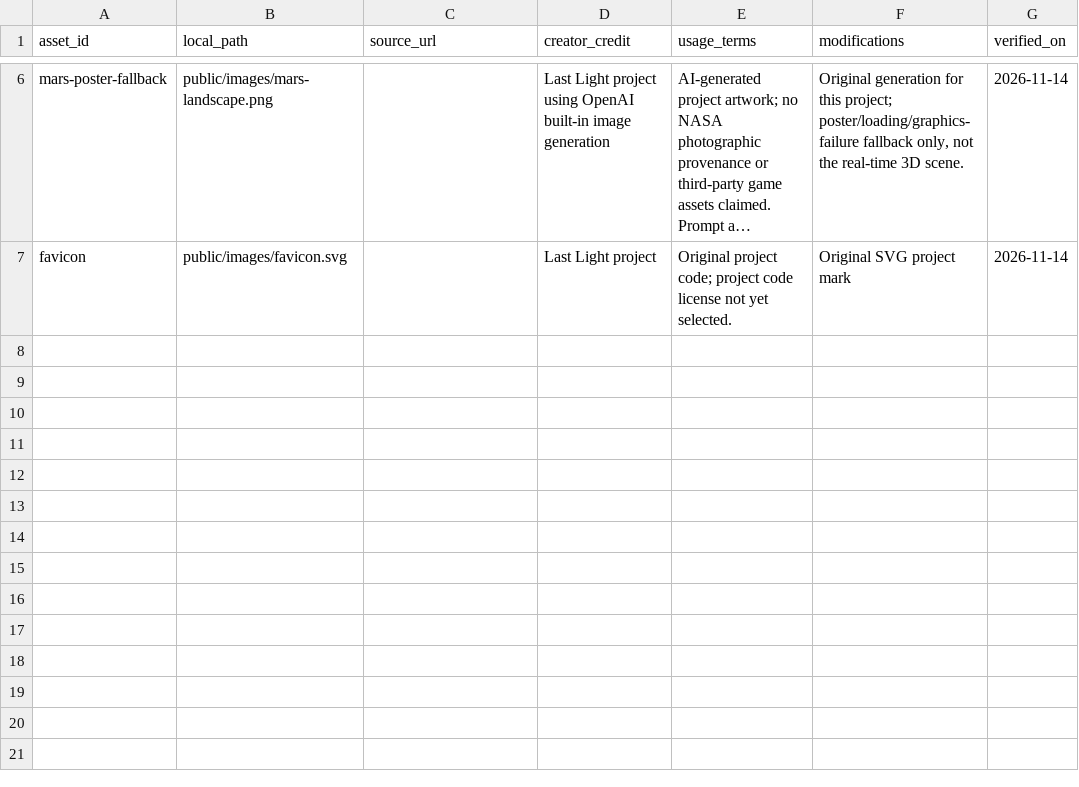
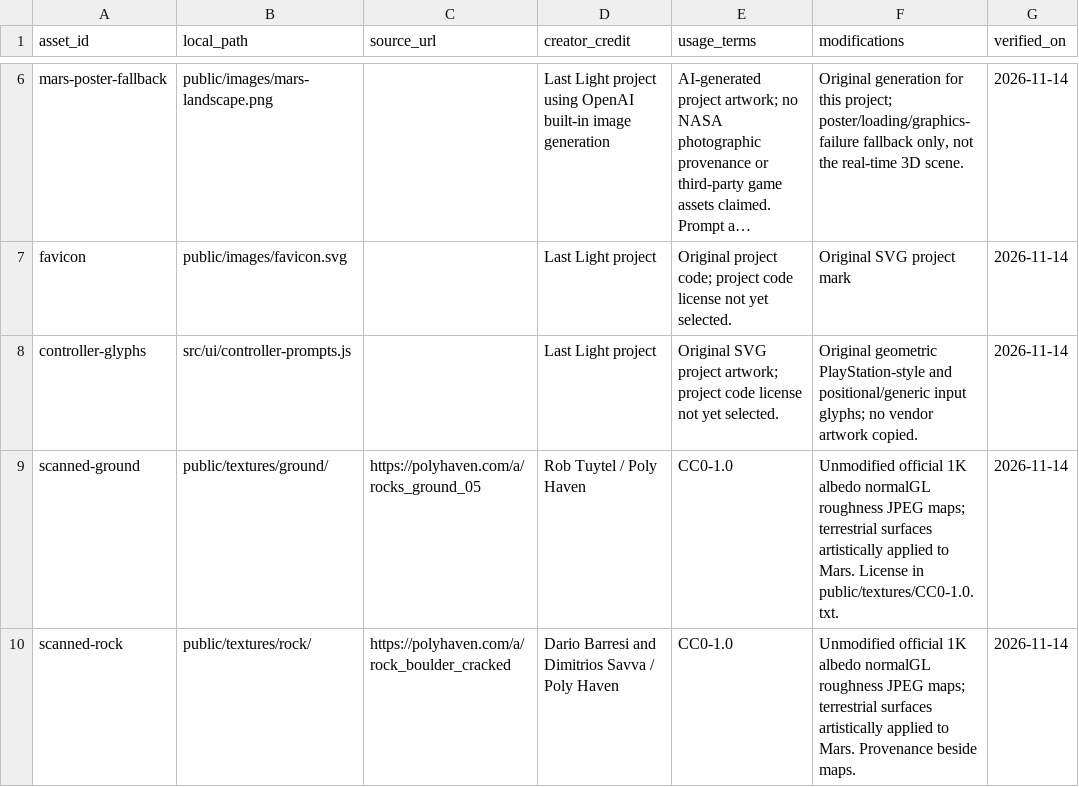
Before and after one commit to Orion-North/last-light, a CSV file: public/ASSETS.csv, drawn as a sheet; only a part is shown, gaps mark what is left out; long unchanged cells end in …; the diff names each change by its address in the sheet, - before the commit and + after, or states it on an @@ line.

Commit message:
Release Last Light v0.4: controller-first exploration, uplink play, scanned materials and sound

```diff
--- a/public/ASSETS.csv
+++ b/public/ASSETS.csv
+row 8: controller-glyphs | src/ui/controller-prompts.js |  | Last Light project | Original SVG project artwork; project code license not yet selected. | Original geometric PlayStation-style and positional/generic input glyphs; no vendor artwork copied. | 2026-11-14
+row 9: scanned-ground | public/textures/ground/ | https://polyhaven.com/a/rocks_ground_05 | Rob Tuytel / Poly Haven | CC0-1.0 | Unmodified official 1K albedo normalGL roughness JPEG maps; terrestrial surfaces artistically applied to Mars. License in public/textures/CC0-1.0.txt. | 2026-11-14
+row 10: scanned-rock | public/textures/rock/ | https://polyhaven.com/a/rock_boulder_cracked | Dario Barresi and Dimitrios Savva / Poly Haven | CC0-1.0 | Unmodified official 1K albedo normalGL roughness JPEG maps; terrestrial surfaces artistically applied to Mars. Provenance beside maps. | 2026-11-14
```
Also changed, not shown: 44 other files.
